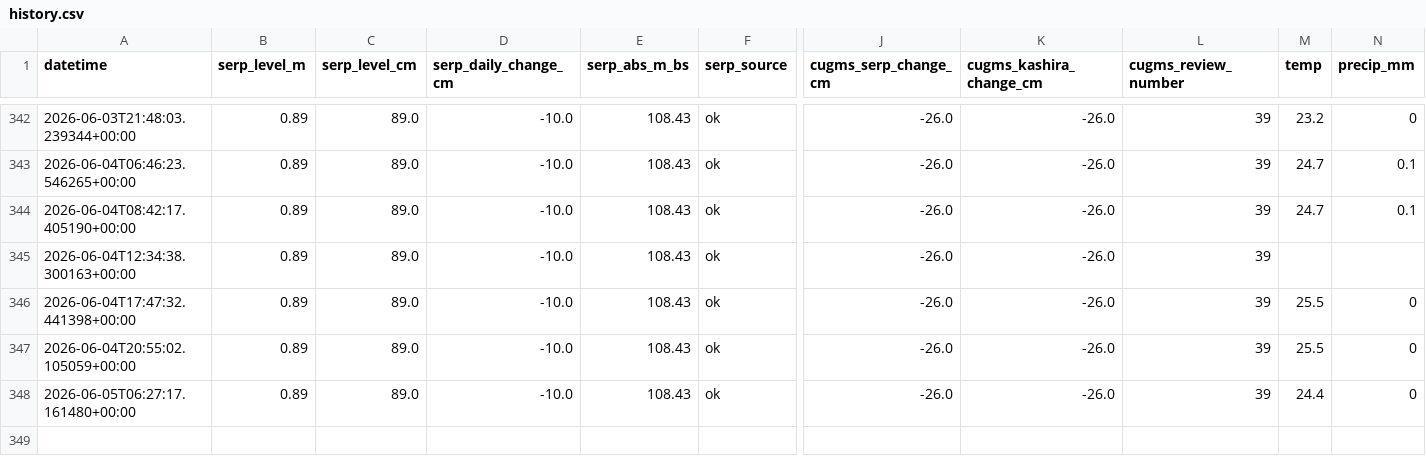
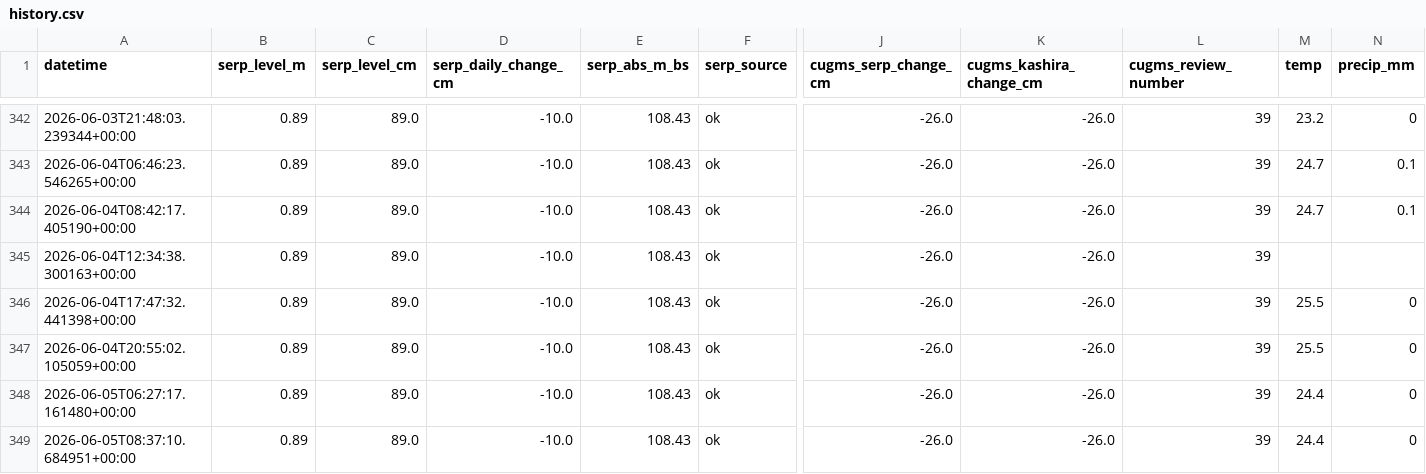
Before and after one commit to EM-from-Pu/oka-flood-monitor, a CSV file: docs/history.csv, drawn as a sheet; only a part is shown, gaps mark what is left out; rows hold the shown columns only; the diff names each change by its address in the sheet, - before the commit and + after, or states it on an @@ line.

```diff
--- a/docs/history.csv
+++ b/docs/history.csv
+row 349: 2026-06-05T08:37:10.684951+00:00 | 0.89 | 89.0 | -10.0 | 108.43 | ok | -26.0 | -26.0 | 39 | 24.4 | 0
```
Also changed, not shown: 21 other files.
